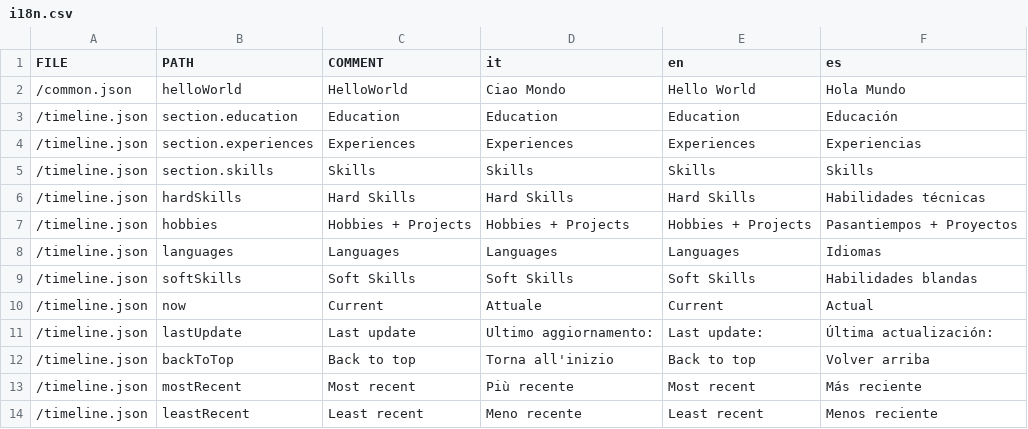
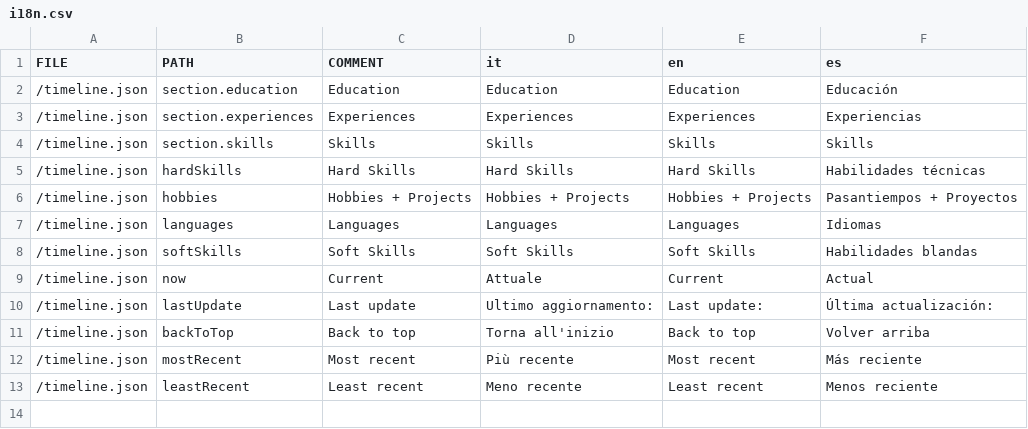
Before and after one commit to subnixr/web-cv, a CSV file: src/langs/i18n.csv, drawn as a sheet; the diff names each change by its address in the sheet, - before the commit and + after, or states it on an @@ line.

```diff
--- a/src/langs/i18n.csv
+++ b/src/langs/i18n.csv
-row 2: /common.json | helloWorld | HelloWorld | Ciao Mondo | Hello World | Hola Mundo
```
Also changed, not shown: 4 other files.
